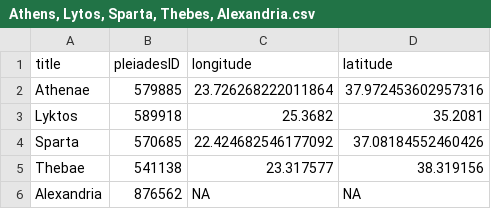
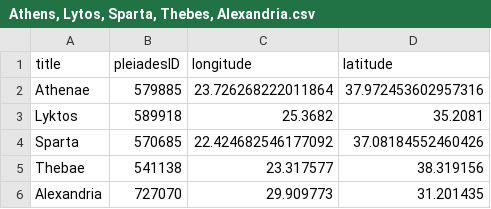
Before and after one commit to dunrup/CLCV22323, a CSV file: 9/Athens, Lytos, Sparta, Thebes, Alexandria.csv, drawn as a sheet.

```diff
--- a/9/Athens, Lytos, Sparta, Thebes, Alexandria.csv
+++ b/9/Athens, Lytos, Sparta, Thebes, Alexandria.csv
@@ -5,2 +5,2 @@ Sparta,570685,22.424682546177092,37.08184552460426
 Thebae,541138,23.317577,38.319156
-Alexandria,876562,NA,NA
+Alexandria,727070,29.909773,31.201435
```
Also changed, not shown: 3 other files.
